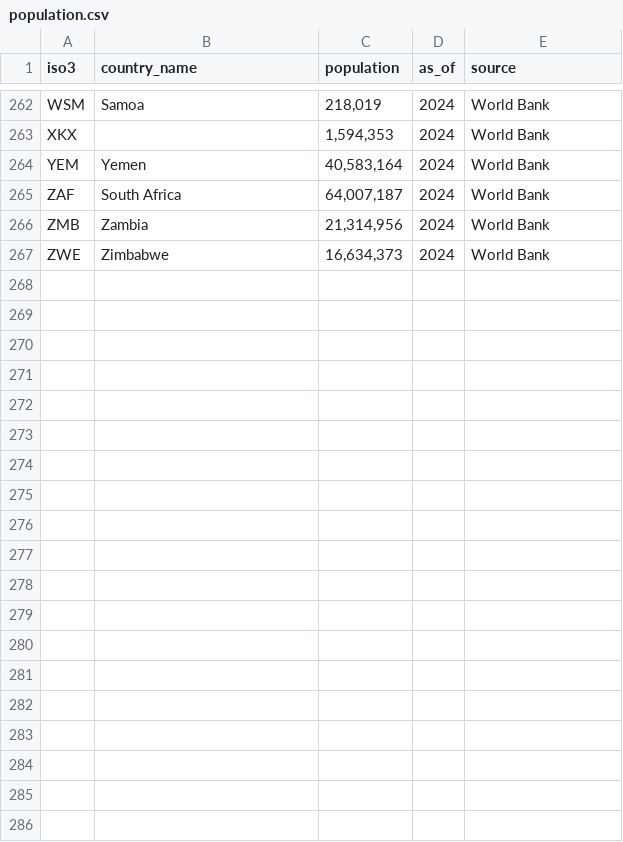
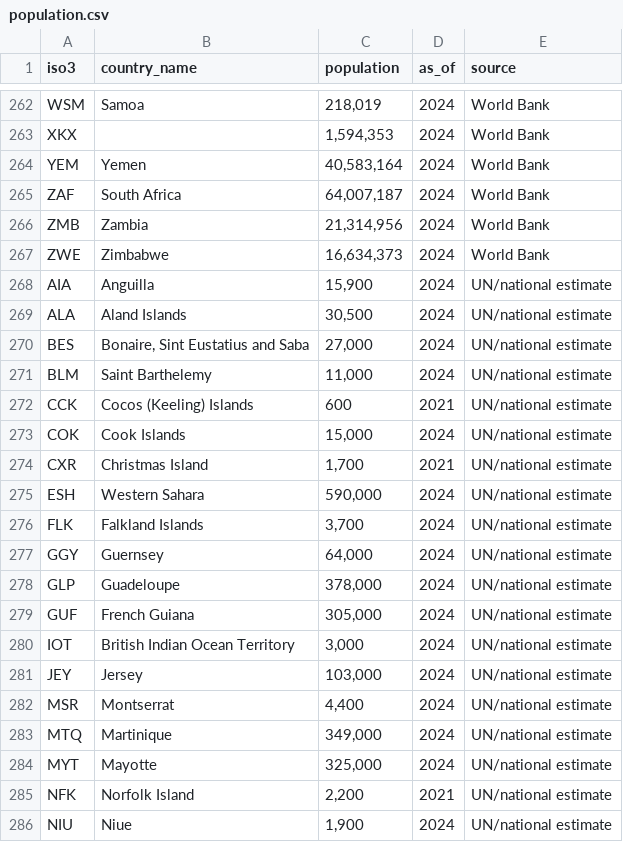
Before and after one commit to kwyjad/Pythia, a CSV file: resolver/data/population.csv, drawn as a sheet; only a part is shown, gaps mark what is left out; the diff covers the shown part only.

```diff
--- a/resolver/data/population.csv
+++ b/resolver/data/population.csv
@@ -267 +267,20 @@ ZMB,Zambia," 21,314,956 ",2024,World Bank
 ZWE,Zimbabwe," 16,634,373 ",2024,World Bank
+AIA,Anguilla," 15,900 ",2024,UN/national estimate
+ALA,Aland Islands," 30,500 ",2024,UN/national estimate
+BES,"Bonaire, Sint Eustatius and Saba"," 27,000 ",2024,UN/national estimate
+BLM,Saint Barthelemy," 11,000 ",2024,UN/national estimate
+CCK,Cocos (Keeling) Islands," 600 ",2021,UN/national estimate
+COK,Cook Islands," 15,000 ",2024,UN/national estimate
+CXR,Christmas Island," 1,700 ",2021,UN/national estimate
+ESH,Western Sahara," 590,000 ",2024,UN/national estimate
+FLK,Falkland Islands," 3,700 ",2024,UN/national estimate
+GGY,Guernsey," 64,000 ",2024,UN/national estimate
+GLP,Guadeloupe," 378,000 ",2024,UN/national estimate
+GUF,French Guiana," 305,000 ",2024,UN/national estimate
+IOT,British Indian Ocean Territory," 3,000 ",2024,UN/national estimate
+JEY,Jersey," 103,000 ",2024,UN/national estimate
+MSR,Montserrat," 4,400 ",2024,UN/national estimate
+MTQ,Martinique," 349,000 ",2024,UN/national estimate
+MYT,Mayotte," 325,000 ",2024,UN/national estimate
+NFK,Norfolk Island," 2,200 ",2021,UN/national estimate
+NIU,Niue," 1,900 ",2024,UN/national estimate
```
Also changed, not shown: 10 added rows elsewhere in this file, 10 other files.
